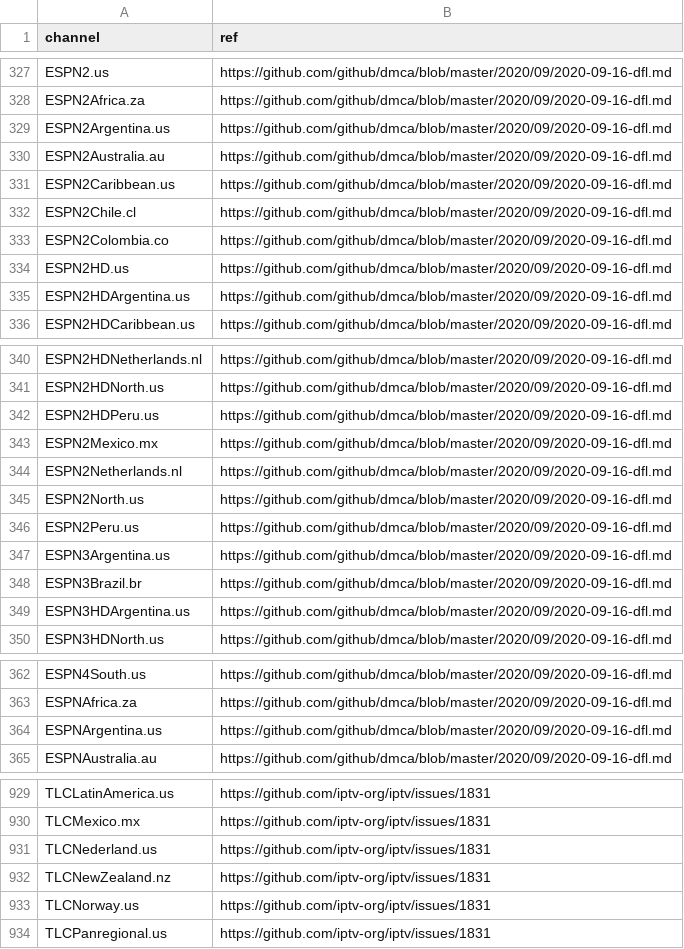
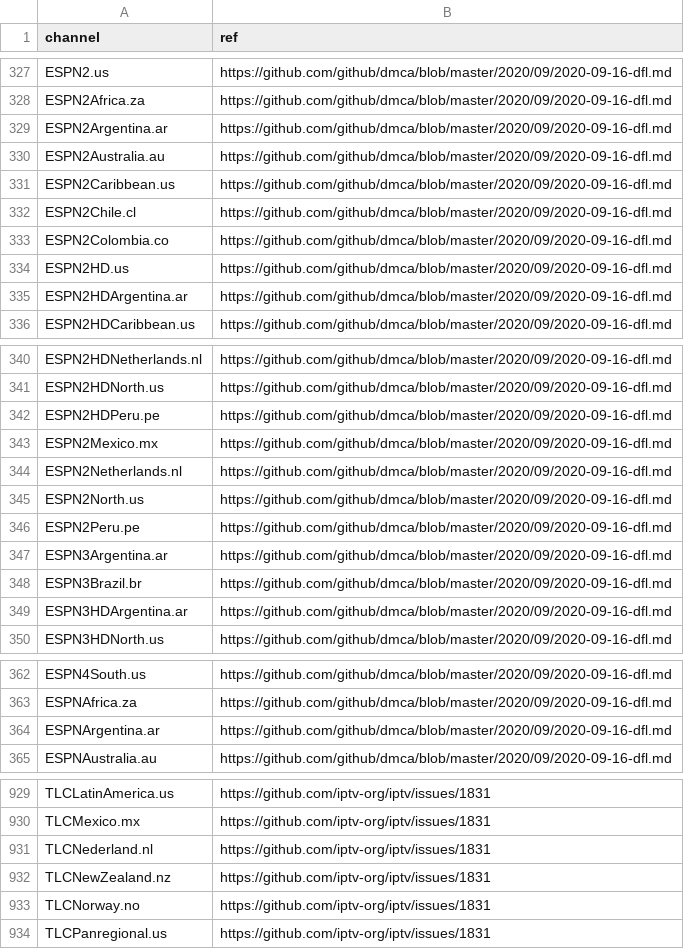
Before and after one commit to iptv-org/database, a CSV file: data/blocklist.csv, drawn as a sheet; only a part is shown, gaps mark what is left out; the diff covers the shown part only.

Commit message:
Update blocklist.csv

```diff
--- a/data/blocklist.csv
+++ b/data/blocklist.csv
@@ -328,3 +328,3 @@ ESPN2.us,https://github.com/github/dmca/blob/master/2020/09/2020-09-16-dfl.md
 ESPN2Africa.za,https://github.com/github/dmca/blob/master/2020/09/2020-09-16-dfl.md
-ESPN2Argentina.us,https://github.com/github/dmca/blob/master/2020/09/2020-09-16-dfl.md
+ESPN2Argentina.ar,https://github.com/github/dmca/blob/master/2020/09/2020-09-16-dfl.md
 ESPN2Australia.au,https://github.com/github/dmca/blob/master/2020/09/2020-09-16-dfl.md
@@ -334,3 +334,3 @@ ESPN2Colombia.co,https://github.com/github/dmca/blob/master/2020/09/2020-09-16-d
 ESPN2HD.us,https://github.com/github/dmca/blob/master/2020/09/2020-09-16-dfl.md
-ESPN2HDArgentina.us,https://github.com/github/dmca/blob/master/2020/09/2020-09-16-dfl.md
+ESPN2HDArgentina.ar,https://github.com/github/dmca/blob/master/2020/09/2020-09-16-dfl.md
 ESPN2HDCaribbean.us,https://github.com/github/dmca/blob/master/2020/09/2020-09-16-dfl.md
@@ -341,3 +341,3 @@ ESPN2HDNetherlands.nl,https://github.com/github/dmca/blob/master/2020/09/2020-09
 ESPN2HDNorth.us,https://github.com/github/dmca/blob/master/2020/09/2020-09-16-dfl.md
-ESPN2HDPeru.us,https://github.com/github/dmca/blob/master/2020/09/2020-09-16-dfl.md
+ESPN2HDPeru.pe,https://github.com/github/dmca/blob/master/2020/09/2020-09-16-dfl.md
 ESPN2Mexico.mx,https://github.com/github/dmca/blob/master/2020/09/2020-09-16-dfl.md
@@ -345,6 +345,6 @@ ESPN2Netherlands.nl,https://github.com/github/dmca/blob/master/2020/09/2020-09-1
 ESPN2North.us,https://github.com/github/dmca/blob/master/2020/09/2020-09-16-dfl.md
-ESPN2Peru.us,https://github.com/github/dmca/blob/master/2020/09/2020-09-16-dfl.md
-ESPN3Argentina.us,https://github.com/github/dmca/blob/master/2020/09/2020-09-16-dfl.md
+ESPN2Peru.pe,https://github.com/github/dmca/blob/master/2020/09/2020-09-16-dfl.md
+ESPN3Argentina.ar,https://github.com/github/dmca/blob/master/2020/09/2020-09-16-dfl.md
 ESPN3Brazil.br,https://github.com/github/dmca/blob/master/2020/09/2020-09-16-dfl.md
-ESPN3HDArgentina.us,https://github.com/github/dmca/blob/master/2020/09/2020-09-16-dfl.md
+ESPN3HDArgentina.ar,https://github.com/github/dmca/blob/master/2020/09/2020-09-16-dfl.md
 ESPN3HDNorth.us,https://github.com/github/dmca/blob/master/2020/09/2020-09-16-dfl.md
@@ -363,3 +363,3 @@ ESPN4South.us,https://github.com/github/dmca/blob/master/2020/09/2020-09-16-dfl.
 ESPNAfrica.za,https://github.com/github/dmca/blob/master/2020/09/2020-09-16-dfl.md
-ESPNArgentina.us,https://github.com/github/dmca/blob/master/2020/09/2020-09-16-dfl.md
+ESPNArgentina.ar,https://github.com/github/dmca/blob/master/2020/09/2020-09-16-dfl.md
 ESPNAustralia.au,https://github.com/github/dmca/blob/master/2020/09/2020-09-16-dfl.md
@@ -930,5 +930,5 @@ TLCLatinAmerica.us,https://github.com/iptv-org/iptv/issues/1831
 TLCMexico.mx,https://github.com/iptv-org/iptv/issues/1831
-TLCNederland.us,https://github.com/iptv-org/iptv/issues/1831
+TLCNederland.nl,https://github.com/iptv-org/iptv/issues/1831
 TLCNewZealand.nz,https://github.com/iptv-org/iptv/issues/1831
-TLCNorway.us,https://github.com/iptv-org/iptv/issues/1831
+TLCNorway.no,https://github.com/iptv-org/iptv/issues/1831
 TLCPanregional.us,https://github.com/iptv-org/iptv/issues/1831
```
Also changed, not shown: 6 edited cells elsewhere in this file.
